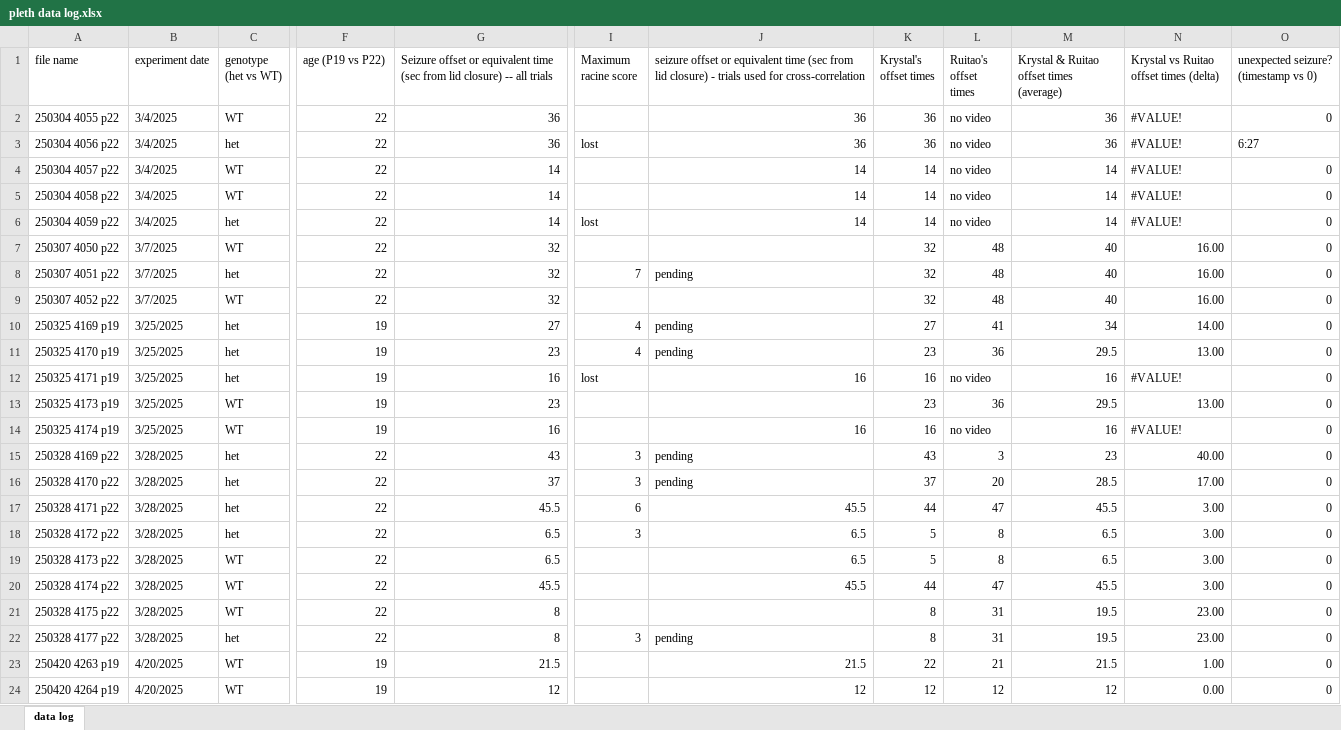
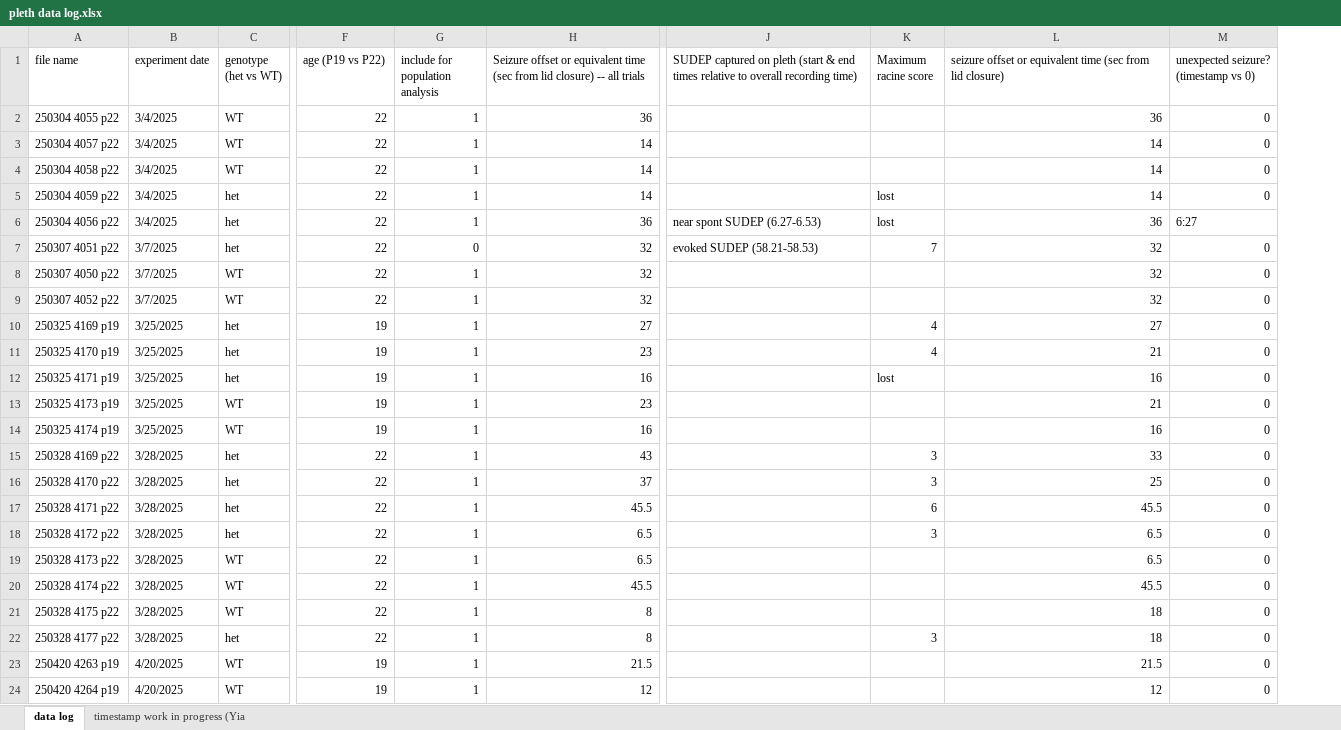
Before and after one commit to Joys-Dawn/Plethysmography, an Excel workbook: docs/pleth data log.xlsx, sheet data log, drawn as a sheet; only a part is shown, gaps mark what is left out; values as stored, in another font and other column widths than the file's, no cell formats; charts and pictures not drawn; removed rows and columns are numbered as before the commit, all else as after; rows hold the shown columns only; the diff covers the shown part only; the diff names each change by its address in the sheet, - before the commit and + after, or states it on an @@ line.

```diff
--- a/docs/pleth data log.xlsx (sheet data log)
+++ b/docs/pleth data log.xlsx (sheet data log)
+sheet tab: timestamp work in progress (Yia
+column G (include for population analysis), rows 2-5: all 1; rows 8-24: all 1
+column J, row 1: SUDEP captured on pleth (start & end times relative to overall recording time)
-column K (Krystal's offset times), row 2: 36; rows 4-7: 14 | 14 | 14 | 32; rows 9-24: 32 | 27 | 23 | 16 | 23 | 16 | 43 | 37 | 44 | 5 | 5 | 44 | 8 | 8 | 22 | 12
-column L (Ruitao's offset times), row 2: no video; rows 4-7: no video | no video | no video | 48; rows 9-24: 48 | 41 | 36 | no video | 36 | no video | 3 | 20 | 47 | 8 | 8 | 47 | 31 | 31 | 21 | 12
-column M, rows 1-2: Krystal & Ruitao offset times (average) | 36; rows 4-7: 14 | 14 | 14 | 40; rows 9-24: 40 | 34 | 29.5 | 16 | 29.5 | 16 | 23 | 28.5 | 45.5 | 6.5 | 6.5 | 45.5 | 19.5 | 19.5 | 21.5 | 12
-column N, rows 1-2: Krystal vs Ruitao offset times (delta) | #VALUE!; rows 4-7: #VALUE! | #VALUE! | #VALUE! | 16.00; rows 9-24: 16.00 | 14.00 | 13.00 | #VALUE! | 13.00 | #VALUE! | 40.00 | 17.00 | 3.00 | 3.00 | 3.00 | 3.00 | 23.00 | 23.00 | 1.00 | 0.00
-L1: …lid closure) - trials used for cross-correlation
+L1: …lid closure)
@@ row 3 moved to row 6: 250304 4056 p22 @@
+row 7: 250307 4051 p22 | 3/7/2025 | het | 22 | 0 | 32 | evoked SUDEP (58.21-58.53) | 7 | 32 | 0
-L8: (empty)
+L8: 32
-row 8: 250307 4051 p22 | 3/7/2025 | het | 22 | 32 | 7 | pending | 32 | 48 | 40 | 16.00 | 0
-L9: (empty)
+L9: 32
-L10: pending
+L10: 27
-L11: pending
+L11: 21
-L13: (empty)
+L13: 21
-L15: pending
+L15: 33
-L16: pending
+L16: 25
-L21: (empty)
+L21: 18
-L22: pending
+L22: 18
```
Also changed, not shown: 36 added rows, 4 removed rows, 3 moved rows and 43 edited cells elsewhere in this sheet, cell formats, charts or pictures, docs/pleth files meta data.xlsx, 18 other files.
